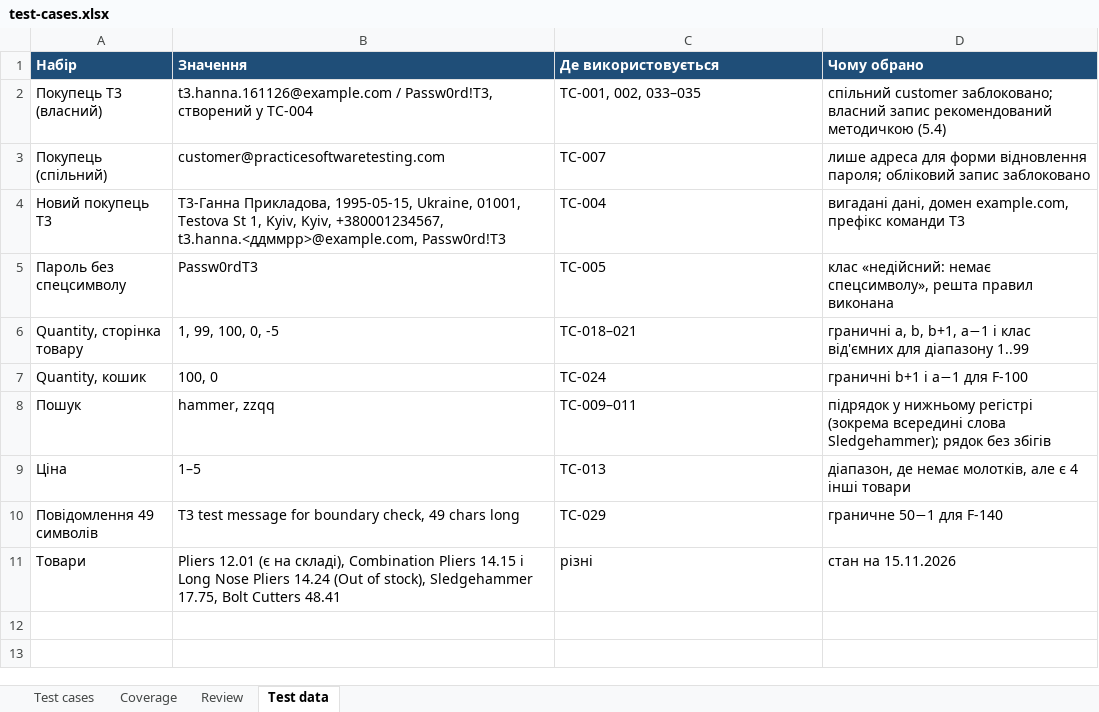
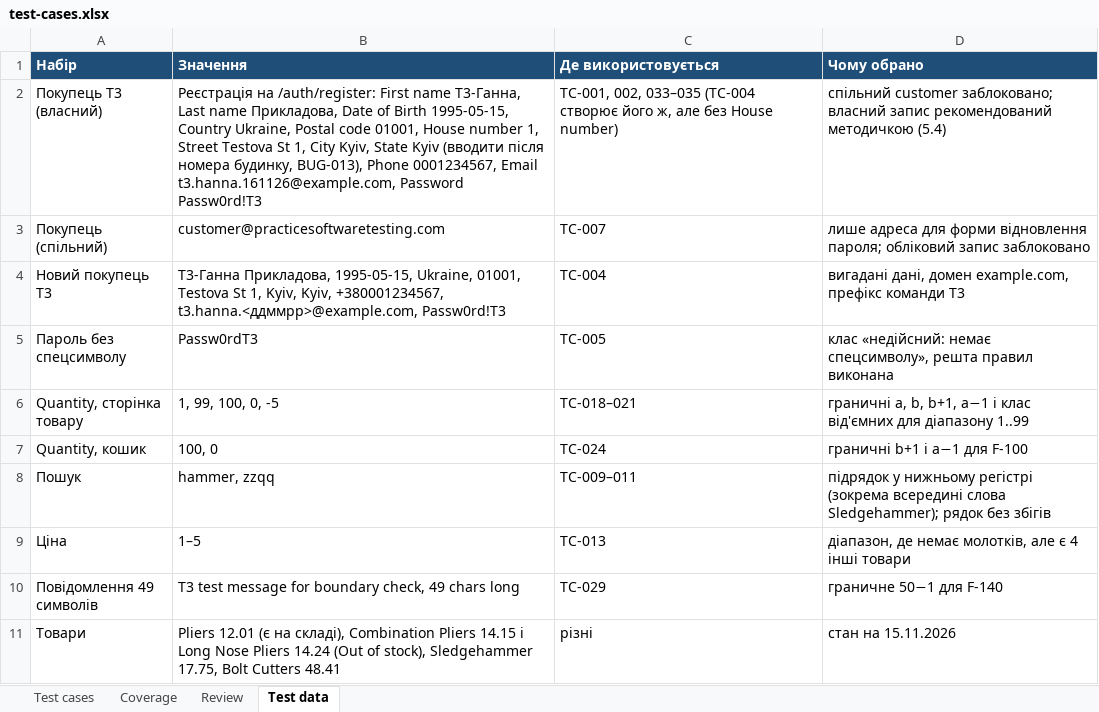
Before and after one commit to elsezz/SQAT_labs, an Excel workbook: docs/sprint3/test-cases.xlsx, sheet Test data, drawn as a sheet; values as stored, in another font and other column widths than the file's, no borders; the diff names each change by its address in the sheet, - before the commit and + after, or states it on an @@ line.

Commit message:
Sprint 3: виправлення після рецензії (TC-001/002/005/017/023/033-035, BUG-005/011/012), розділ рецензування

```diff
--- a/docs/sprint3/test-cases.xlsx (sheet Test data)
+++ b/docs/sprint3/test-cases.xlsx (sheet Test data)
-B2 (Значення): t3.hanna.161126@example.com / Passw0rd!T3, створений у TC-004
+B2 (Значення): Реєстрація на /auth/register: First name T3-Ганна, Last name Прикладова, Date of Birth 1995-05-15, Country Ukraine, Postal code 01001, House number 1, Street Testova St 1, City Kyiv, State Kyiv (вводити після номера будинку, BUG-013), Phone 0001234567, Email t3.hanna.161126@example.com, Password Passw0rd!T3
-C2 (Де використовується): TC-001, 002, 033–035
+C2 (Де використовується): TC-001, 002, 033–035 (TC-004 створює його ж, але без House number)
```
Also changed, not shown: sheet Review, sheet Test cases, docs/sprint3/execution-log.xlsx, 2 other files.
